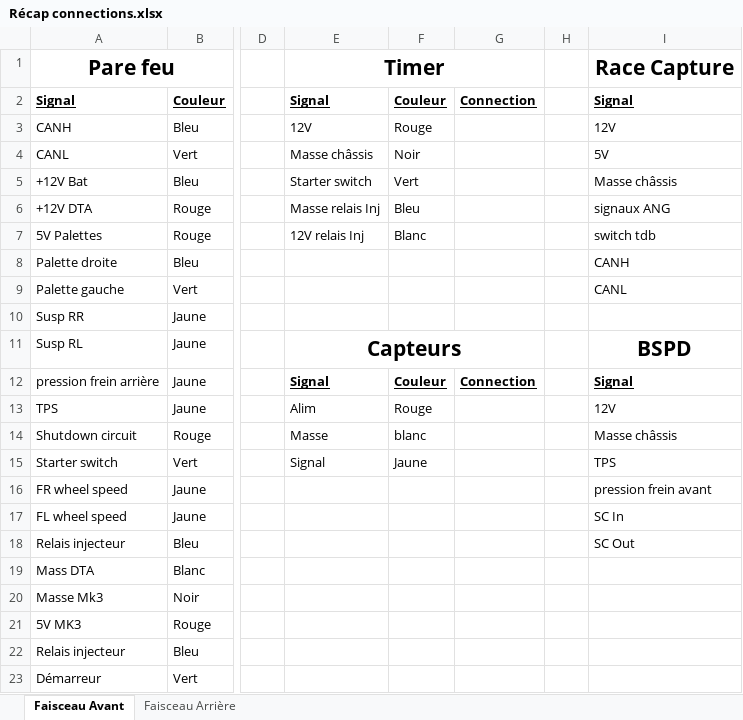
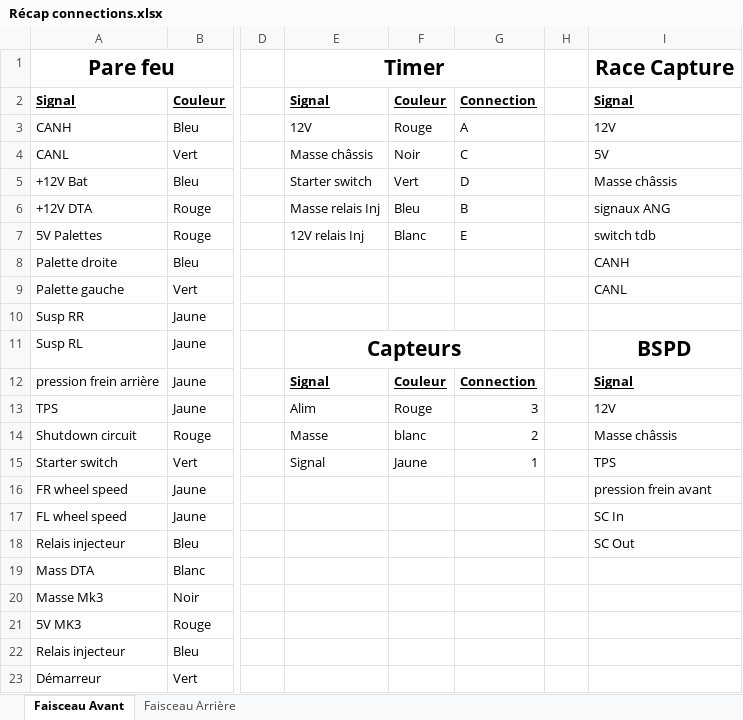
Before and after one commit to EOSCogniton/Ressources2020, an Excel workbook: EL_Electrical/Faisceau/Récap connections.xlsx, sheet Faisceau Avant, drawn as a sheet; only a part is shown, gaps mark what is left out; values as stored, in another font and other column widths than the file's, no borders; the diff names each change by its address in the sheet, - before the commit and + after, or states it on an @@ line.

Commit message:
maj excel integration faisceau

```diff
--- a/EL_Electrical/Faisceau/Récap connections.xlsx (sheet Faisceau Avant)
+++ b/EL_Electrical/Faisceau/Récap connections.xlsx (sheet Faisceau Avant)
-G3: (empty)
+G3: A
-G4: (empty)
+G4: C
-G5: (empty)
+G5: D
-G6: (empty)
+G6: B
-G7: (empty)
+G7: E
-G13: (empty)
+G13: 3
-G14: (empty)
+G14: 2
-G15: (empty)
+G15: 1
```
Also changed, not shown: sheet Faisceau Arrière, 1 other file.
